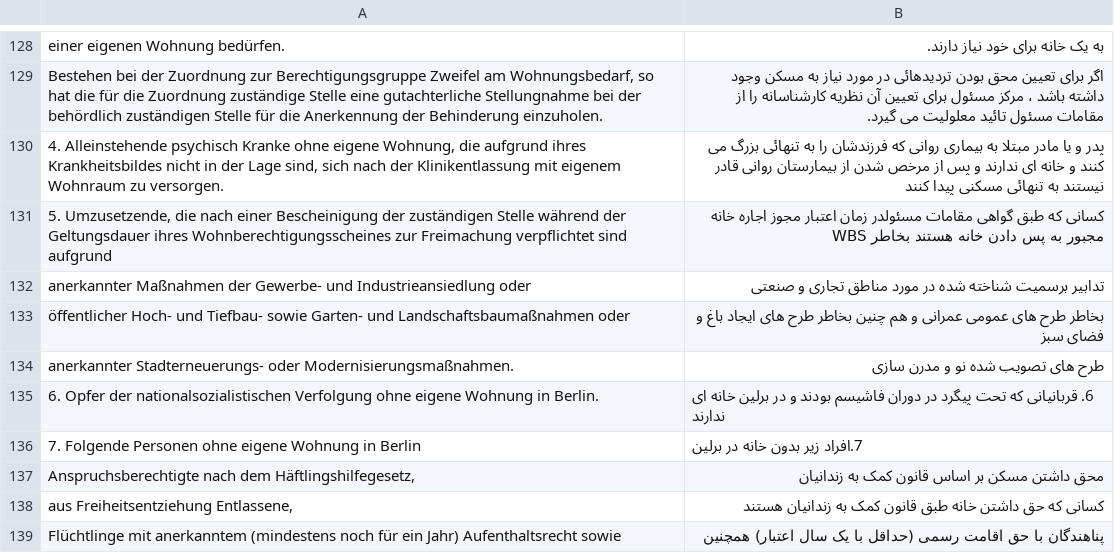
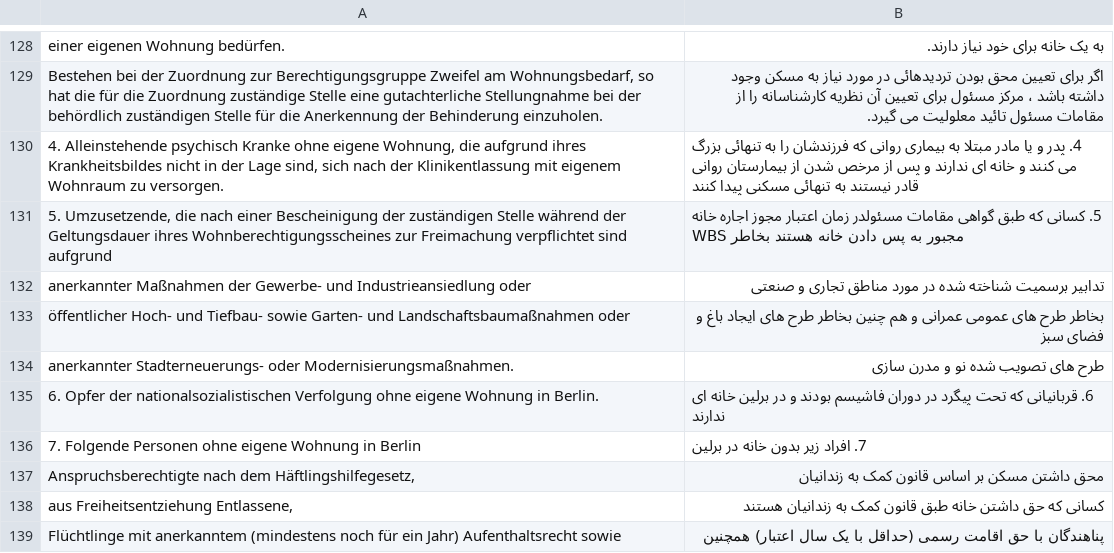
Before and after one commit to kub-berlin/formularprojekt, a CSV file: data/WBS/fa.csv, drawn as a sheet; only a part is shown, gaps mark what is left out; the diff covers the shown part only.

Commit message:
fix new fa translations

```diff
--- a/data/WBS/fa.csv
+++ b/data/WBS/fa.csv
@@ -130,4 +129,4 @@
 "Bestehen bei der Zuordnung zur Berechtigungsgruppe Zweifel am Wohnungsbedarf, so hat die für die Zuordnung zuständige Stelle eine gutachterliche Stellungnahme bei der behördlich zuständigen Stelle für die Anerkennung der Behinderung einzuholen.","اگر برای تعیین محق بودن تردیدهائی در مورد نیاز به مسکن وجود داشته باشد ، مرکز مسئول برای تعیین آن نظریه کارشناسانه را از مقامات مسئول تائید معلولیت می گیرد."
-"4. Alleinstehende psychisch Kranke ohne eigene Wohnung, die aufgrund ihres Krankheitsbildes nicht in der Lage sind, sich nach der Klinikentlassung mit eigenem Wohnraum zu versorgen.","پدر و یا مادر مبتلا به بیماری روانی که فرزندشان را به تنهائی بزرگ می کنند و خانه ای ندارند و پس از مرخص شدن از بیمارستان روانی قادر نیستند به تنهائی مسکنی پیدا کنند"
-"5. Umzusetzende, die nach einer Bescheinigung der zuständigen Stelle während der Geltungsdauer ihres Wohnberechtigungsscheines zur Freimachung verpflichtet sind aufgrund","کسانی که طبق گواهی مقامات مسئولدر زمان اعتبار مجوز اجاره خانه WBS مجبور به پس دادن خانه هستند بخاطر"
+"4. Alleinstehende psychisch Kranke ohne eigene Wohnung, die aufgrund ihres Krankheitsbildes nicht in der Lage sind, sich nach der Klinikentlassung mit eigenem Wohnraum zu versorgen.","4. پدر و یا مادر مبتلا به بیماری روانی که فرزندشان را به تنهائی بزرگ می کنند و خانه ای ندارند و پس از مرخص شدن از بیمارستان روانی قادر نیستند به تنهائی مسکنی پیدا کنند"
+"5. Umzusetzende, die nach einer Bescheinigung der zuständigen Stelle während der Geltungsdauer ihres Wohnberechtigungsscheines zur Freimachung verpflichtet sind aufgrund","5. کسانی که طبق گواهی مقامات مسئولدر زمان اعتبار مجوز اجاره خانه WBS مجبور به پس دادن خانه هستند بخاطر"
 "anerkannter Maßnahmen der Gewerbe- und Industrieansiedlung oder","تدابیر برسمیت شناخته شده در مورد مناطق تجاری و صنعتی"
@@ -136,3 +135,3 @@
 "6. Opfer der nationalsozialistischen Verfolgung ohne eigene Wohnung in Berlin.","6. قربانیانی که تحت پیگرد در دوران فاشیسم بودند و در برلین خانه ای ندارند"
-"7. Folgende Personen ohne eigene Wohnung in Berlin","7.افراد زیر بدون خانه در برلین"
+"7. Folgende Personen ohne eigene Wohnung in Berlin","7. افراد زیر بدون خانه در برلین"
 "Anspruchsberechtigte nach dem Häftlingshilfegesetz,","محق داشتن مسکن بر اساس قانون کمک به زندانیان"
```
Also changed, not shown: 5 edited cells elsewhere in this file, data/BerH/fa.csv.
